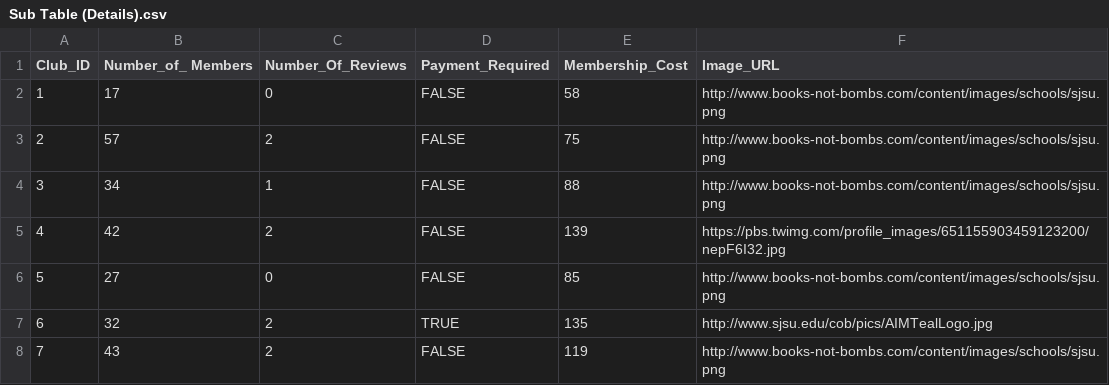
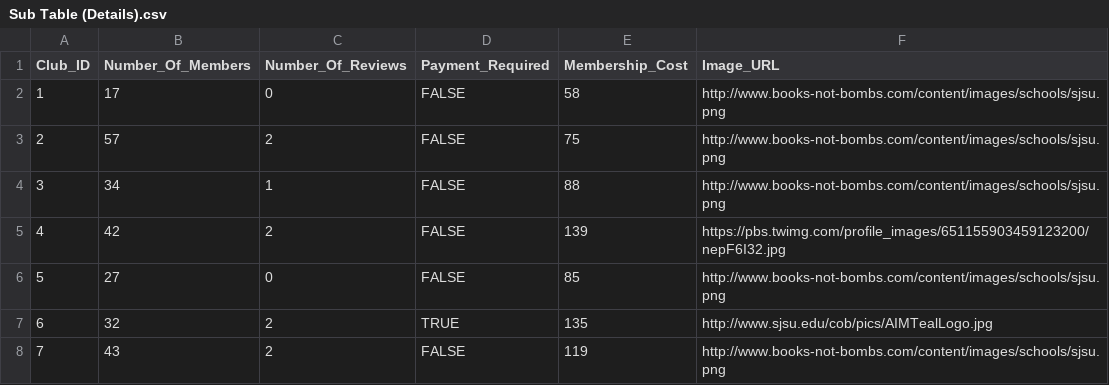
Before and after one commit to MartinTirtawisata/Project-BUS-92, a CSV file: Sub Table (Details).csv, drawn as a sheet; only a part is shown.

Commit message:
Add files via upload

```diff
--- a/Sub Table (Details).csv
+++ b/Sub Table (Details).csv
@@ -1,2 +1,2 @@
-Club_ID,Number_of_ Members,Number_Of_Reviews,Payment_Required,Membership_Cost,Image_URL
+Club_ID,Number_Of_Members,Number_Of_Reviews,Payment_Required,Membership_Cost,Image_URL
 1,17,0,FALSE,58,http://www.books-not-bombs.com/content/images/schools/sjsu.png
```
